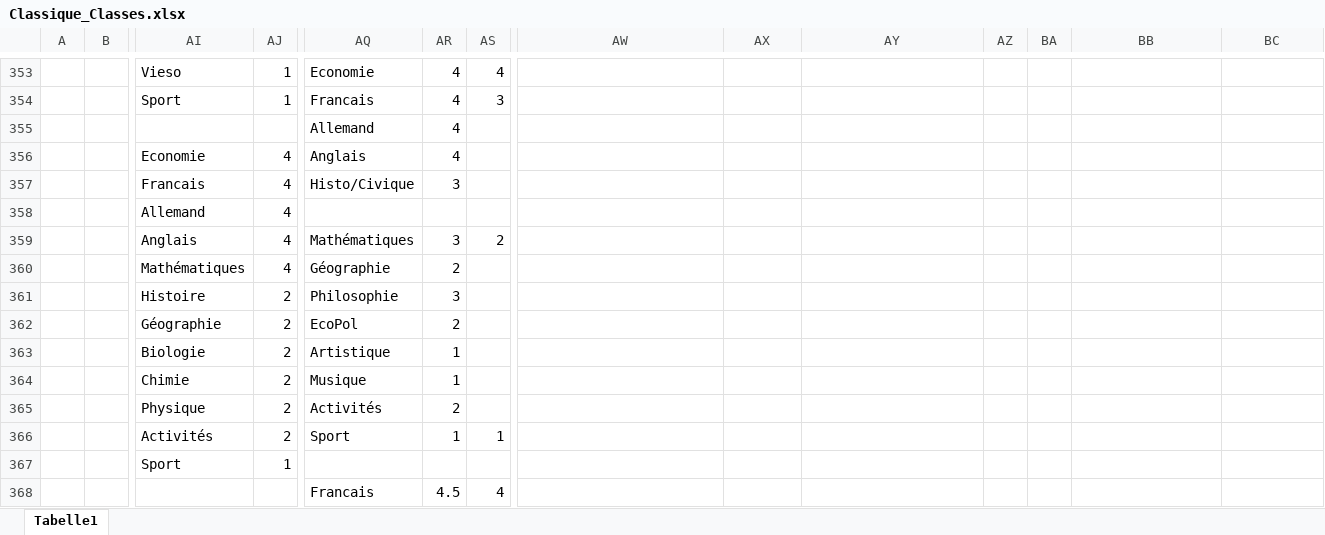
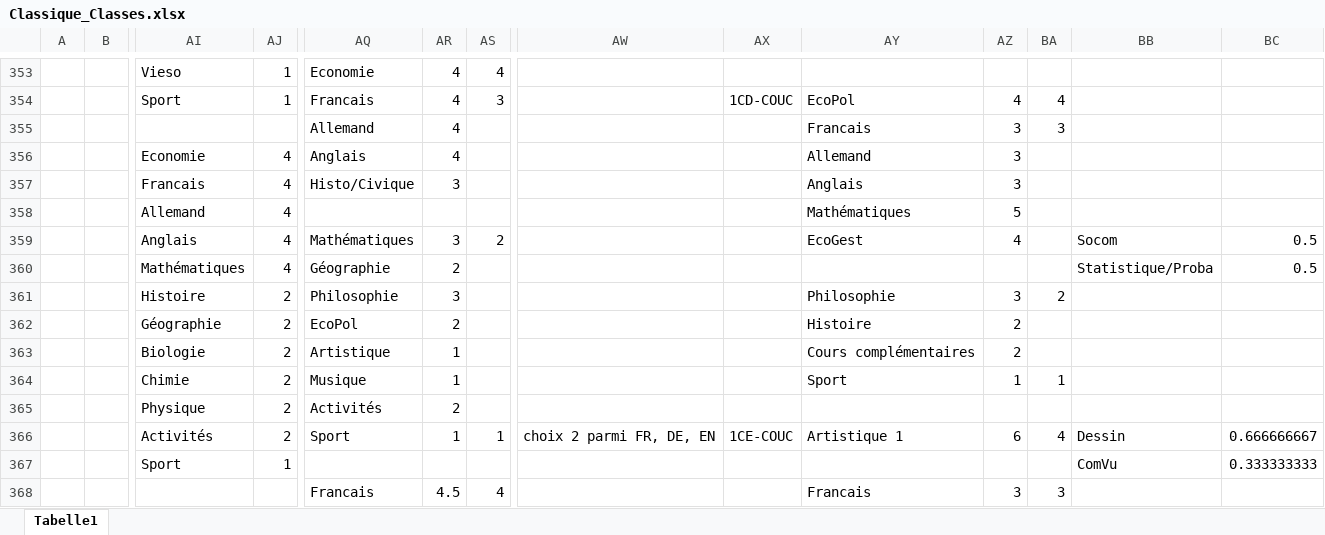
Before and after one commit to Felix3qH4/Luxembourgish_Lycee_Classes, an Excel workbook: Classique_Classes.xlsx, sheet Tabelle1, drawn as a sheet; only a part is shown, gaps mark what is left out; values as stored, in another font and other column widths than the file's, no cell formats; removed rows and columns are numbered as before the commit, all else as after; rows hold the shown columns only; the diff covers the shown part only; the diff names each change by its address in the sheet, - before the commit and + after, or states it on an @@ line.

Commit message:
Added 1C*-COUC classes
until page 102

```diff
--- a/Classique_Classes.xlsx (sheet Tabelle1)
+++ b/Classique_Classes.xlsx (sheet Tabelle1)
-AX354: (empty)
+AX354: 1CD-COUC
-AY354: (empty)
+AY354: EcoPol
-AZ354: (empty)
+AZ354: 4
-BA354: (empty)
+BA354: 4
-row 355:  |  |  |  | Allemand | 4
+row 355:  |  |  |  | Allemand | 4 |  |  |  | Francais | 3 | 3
-AY356: (empty)
+AY356: Allemand
-AZ356:AZ357: (empty)
+AZ356:AZ357: 3
-AY357: (empty)
+AY357: Anglais
-AY358: (empty)
+AY358: Mathématiques
-AZ358: (empty)
+AZ358: 5
-AY359: (empty)
+AY359: EcoGest
-AZ359: (empty)
+AZ359: 4
-BB359: (empty)
+BB359: Socom
-BC359:BC360: (empty)
+BC359:BC360: 0.5
-BB360: (empty)
+BB360: Statistique/Proba
-AY361: (empty)
+AY361: Philosophie
-AZ361: (empty)
+AZ361: 3
-BA361: (empty)
+BA361: 2
-AY362: (empty)
+AY362: Histoire
-AZ362:AZ363: (empty)
+AZ362:AZ363: 2
-AY363: (empty)
+AY363: Cours complémentaires
-AY364: (empty)
+AY364: Sport
-AZ364: (empty)
+AZ364: 1
-BA364: (empty)
+BA364: 1
-row 366:  |  | Activités | 2 | Sport | 1 | 1
+row 366:  |  | Activités | 2 | Sport | 1 | 1 | choix 2 parmi FR, DE, EN | 1CE-COUC | Artistique 1 | 6 | 4 | Dessin | 0.666666667
-BB367: (empty)
+BB367: ComVu
-BC367: (empty)
+BC367: 0.333333333
-AY368: (empty)
+AY368: Francais
-AZ368: (empty)
+AZ368: 3
-BA368: (empty)
+BA368: 3
```
Also changed, not shown: 6 added rows, 6 removed rows and 150 edited cells elsewhere in this sheet, cell formats, Lesson_Names.xlsx, 1 other file.
